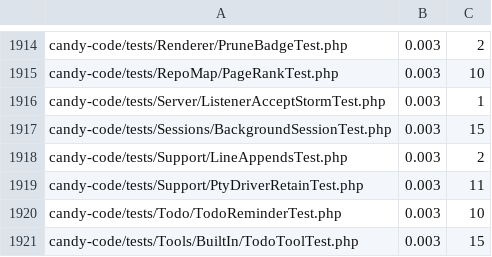
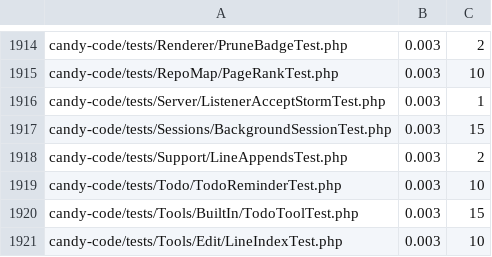
Before and after one commit to detain/sugarcraft, a TSV file: scripts/parallel-tests-durations.tsv, drawn as a sheet; only a part is shown, gaps mark what is left out; the shorter side is filled out with more unchanged rows.

```diff
--- a/scripts/parallel-tests-durations.tsv
+++ b/scripts/parallel-tests-durations.tsv
@@ -1918,3 +1918,2 @@ candy-code/tests/Sessions/BackgroundSessionTest.php	0.003	15
 candy-code/tests/Support/LineAppendsTest.php	0.003	2
-candy-code/tests/Support/PtyDriverRetainTest.php	0.003	11
 candy-code/tests/Todo/TodoReminderTest.php	0.003	10
```
Also changed, not shown: 9 other files.
